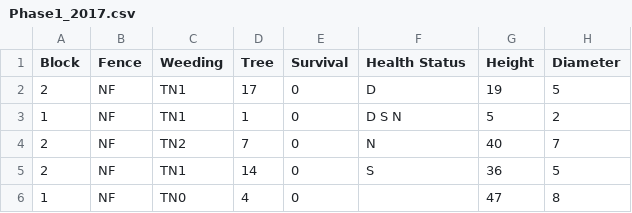
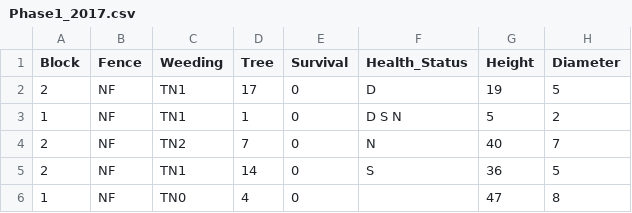
Before and after one commit to mszuter/project1, a CSV file: Phase1_2017.csv, drawn as a sheet; only a part is shown; the diff names each change by its address in the sheet, - before the commit and + after, or states it on an @@ line.

Commit message:
Modified one remaining column in csv file, created my first html and javascript files, added an inverted figure for use in the html file.

```diff
--- a/Phase1_2017.csv
+++ b/Phase1_2017.csv
-F1: Health Status
+F1: Health_Status
```
Also changed, not shown: 3 other files.
